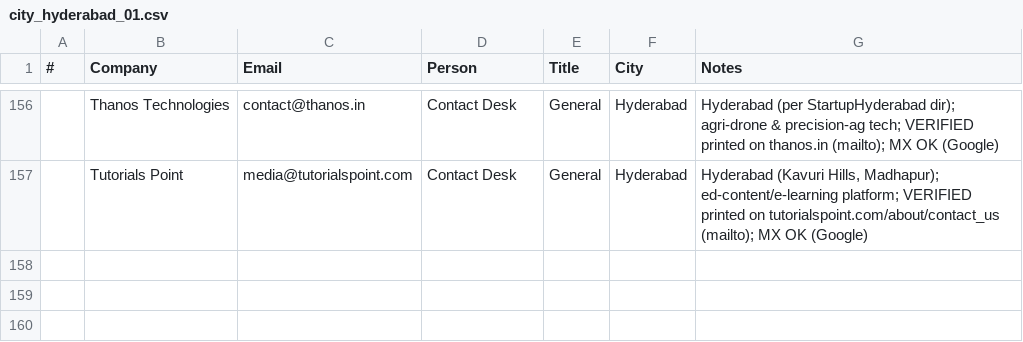
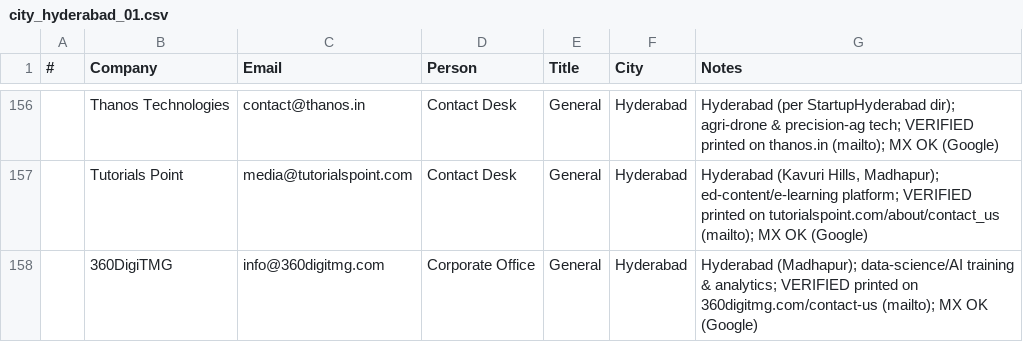
Before and after one commit to eeshsaxena/outreach-emails, a CSV file: industry/city/city_hyderabad_01.csv, drawn as a sheet; only a part is shown, gaps mark what is left out.

Commit message:
data(hyderabad): add 360DigiTMG (site-verified)
info@360digitmg.com, printed on 360digitmg.com/contact-us; MX OK.

```diff
--- a/industry/city/city_hyderabad_01.csv
+++ b/industry/city/city_hyderabad_01.csv
@@ -157 +157,2 @@
 ,Tutorials Point,media@tutorialspoint.com,Contact Desk,General,Hyderabad,"Hyderabad (Kavuri Hills, Madhapur); ed-content/e-learning platform; VERIFIED printed on tutorialspoint.com/about/contact_us (mailto); MX OK (Google)"
+,360DigiTMG,info@360digitmg.com,Corporate Office,General,Hyderabad,Hyderabad (Madhapur); data-science/AI training & analytics; VERIFIED printed on 360digitmg.com/contact-us (mailto); MX OK (Google)
```
Also changed, not shown: industry/all_emails.csv.
